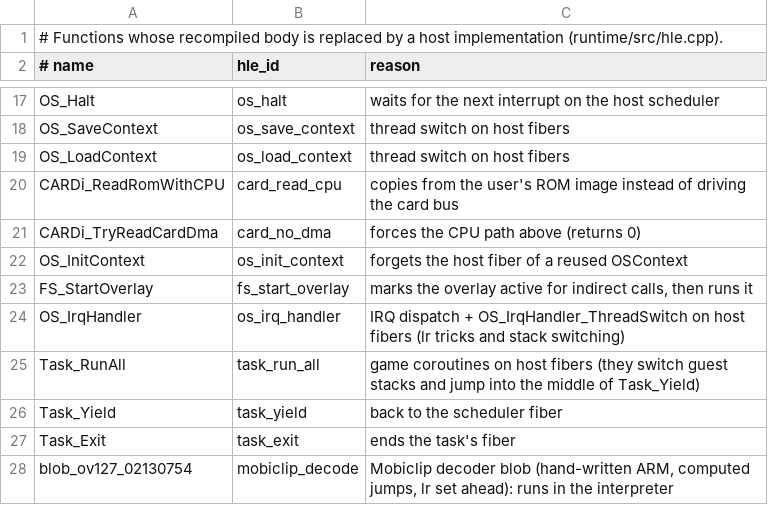
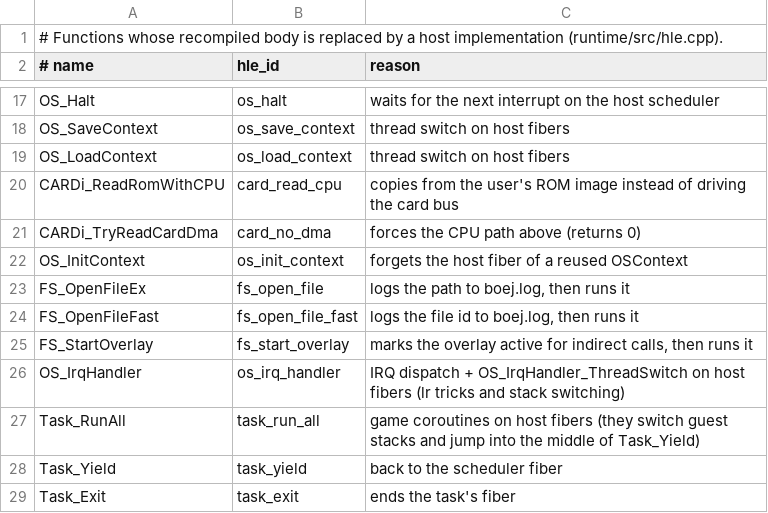
Before and after one commit to matheus2x/ie3ogre-nds-recomp, a TSV file: config/boej/hle.tsv, drawn as a sheet; only a part is shown, gaps mark what is left out; the shorter side is filled out with more unchanged rows.

```diff
--- a/config/boej/hle.tsv
+++ b/config/boej/hle.tsv
@@ -22,2 +22,4 @@ CARDi_TryReadCardDma	card_no_dma	forces the CPU path above (returns 0)
 OS_InitContext	os_init_context	forgets the host fiber of a reused OSContext
+FS_OpenFileEx	fs_open_file	logs the path to boej.log, then runs it
+FS_OpenFileFast	fs_open_file_fast	logs the file id to boej.log, then runs it
 FS_StartOverlay	fs_start_overlay	marks the overlay active for indirect calls, then runs it
```
Also changed, not shown: 18 other files.
